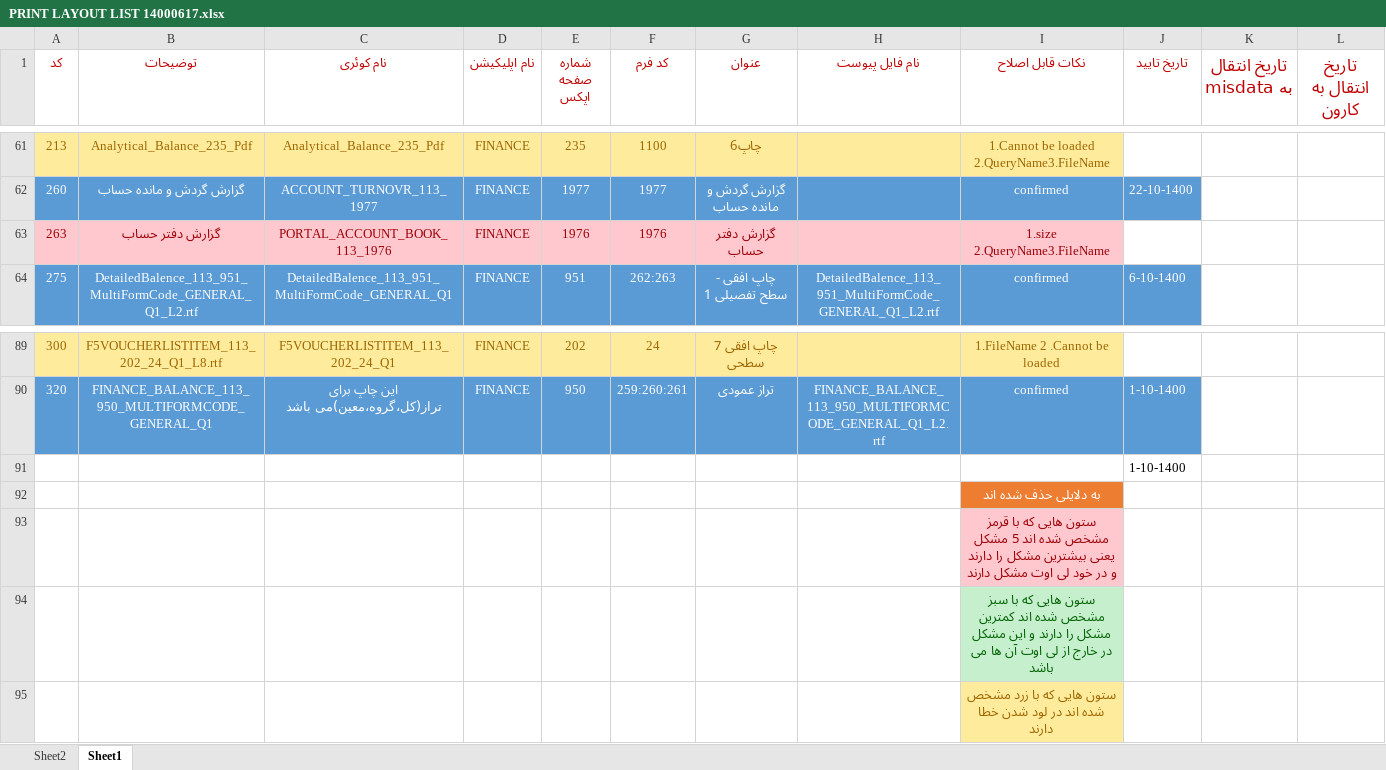
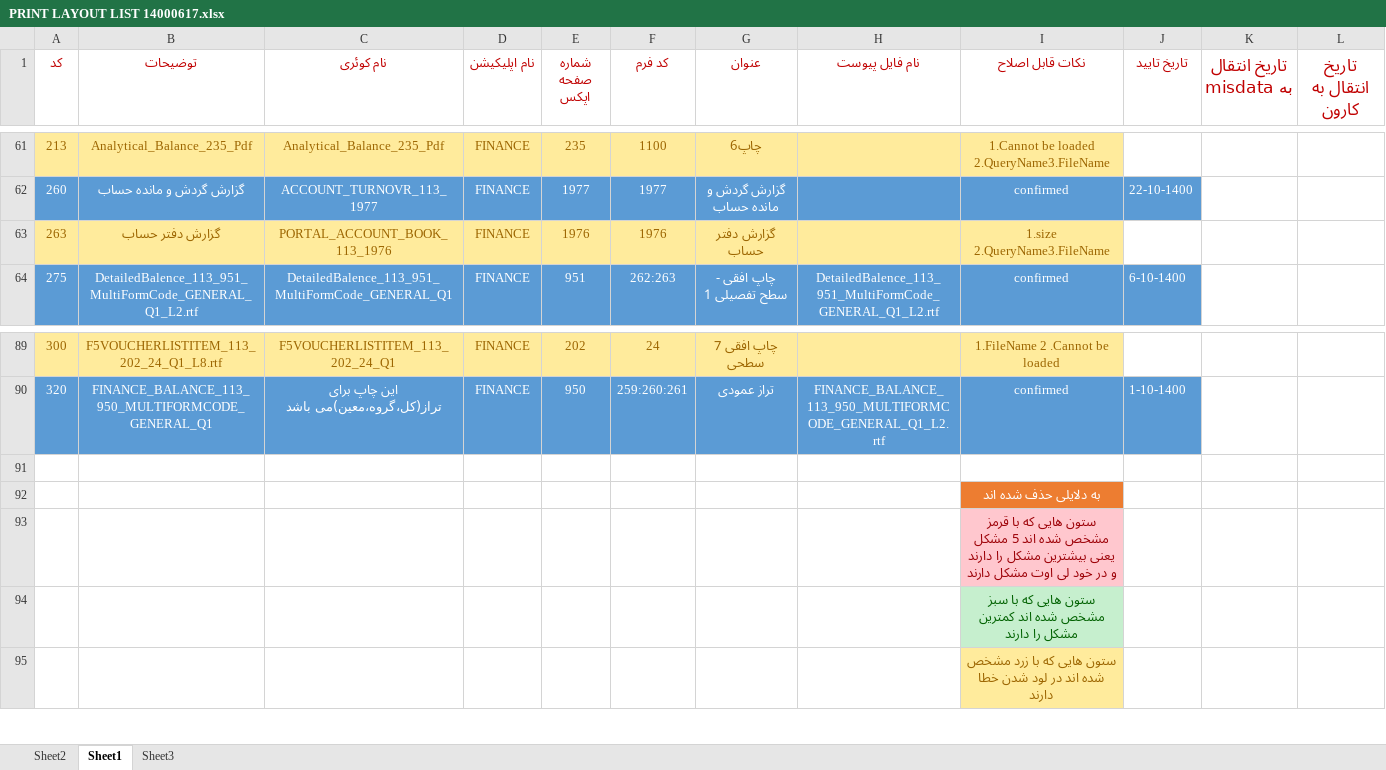
Before and after one commit to MinaAbdi70/fara_chap_rps, an Excel workbook: PRINT LAYOUT LIST 14000617.xlsx, sheet Sheet1, drawn as a sheet; only a part is shown, gaps mark what is left out; values as stored, in another font and other column widths than the file's, no borders; the diff names each change by its address in the sheet, - before the commit and + after, or states it on an @@ line.

```diff
--- a/PRINT LAYOUT LIST 14000617.xlsx (sheet Sheet1)
+++ b/PRINT LAYOUT LIST 14000617.xlsx (sheet Sheet1)
+sheet tab: Sheet3
-A63:I63 fill: #FFC7CE
+A63:I63 fill: #FFEB9C
-A63:G63 text colour: #9C0006
+A63:G63 text colour: #9C6500
-I63 text colour: #9C0006
+I63 text colour: #9C6500
-J91 (تاریخ تایید): 1-10-1400
+J91 (تاریخ تایید): (empty)
-I94 (نکات قابل اصلاح): …را دارند و این مشکل در خارج از لی اوت آن ها می باشد
+I94 (نکات قابل اصلاح): …را دارند
```
